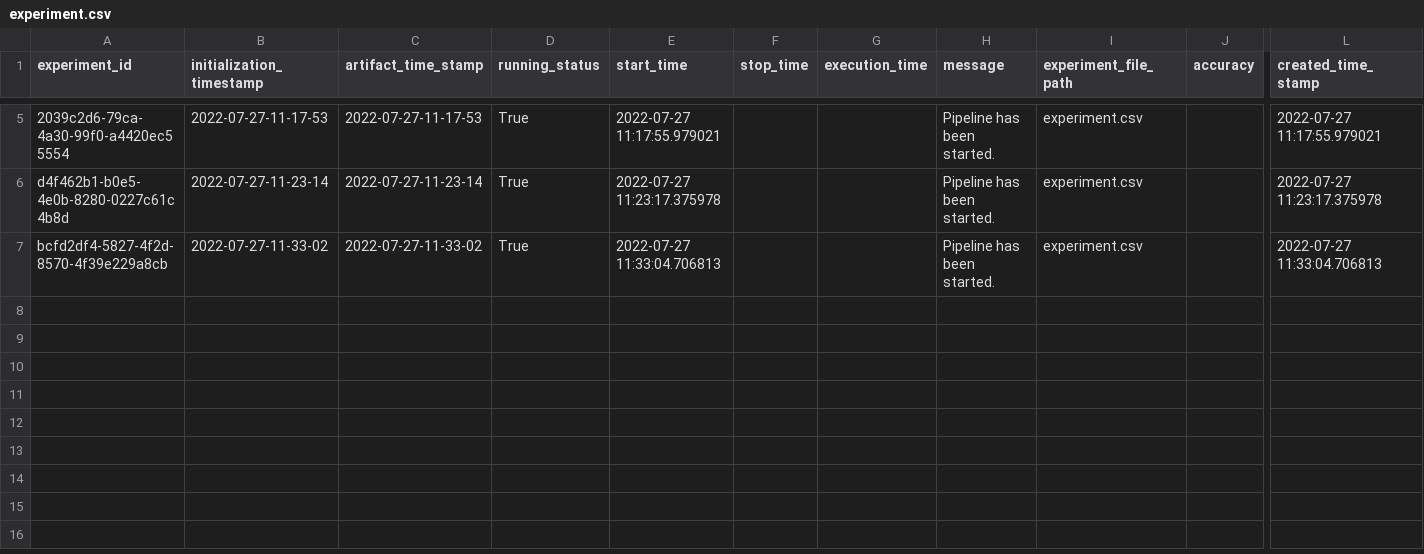
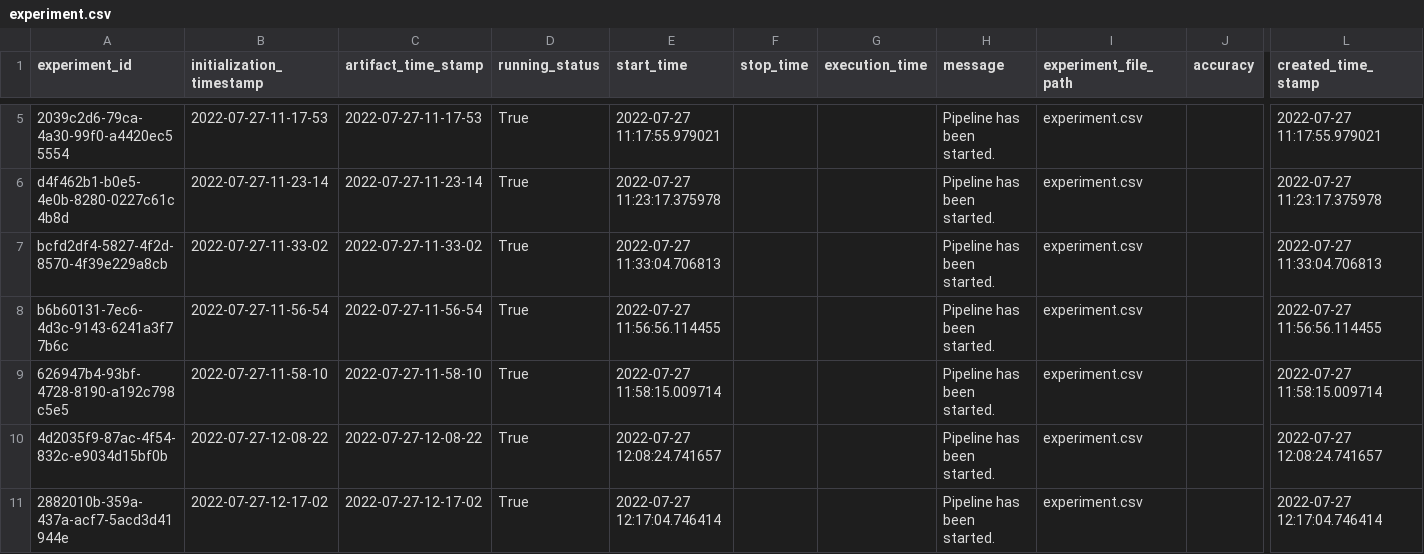
Before and after one commit to aniyant/Insurance-Premium-Prediction, a CSV file: insurance/artifact/experiment/experiment.csv, drawn as a sheet; only a part is shown, gaps mark what is left out; rows hold the shown columns only; the diff names each change by its address in the sheet, - before the commit and + after, or states it on an @@ line.

Commit message:
data_transformation_done

```diff
--- a/insurance/artifact/experiment/experiment.csv
+++ b/insurance/artifact/experiment/experiment.csv
+row 8: b6b60131-7ec6-4d3c-9143-6241a3f77b6c | 2022-07-27-11-56-54 | 2022-07-27-11-56-54 | True | 2022-07-27 11:56:56.114455 |  |  | Pipeline has been started. | experiment.csv |  | 2022-07-27 11:56:56.114455
+row 9: 626947b4-93bf-4728-8190-a192c798c5e5 | 2022-07-27-11-58-10 | 2022-07-27-11-58-10 | True | 2022-07-27 11:58:15.009714 |  |  | Pipeline has been started. | experiment.csv |  | 2022-07-27 11:58:15.009714
+row 10: 4d2035f9-87ac-4f54-832c-e9034d15bf0b | 2022-07-27-12-08-22 | 2022-07-27-12-08-22 | True | 2022-07-27 12:08:24.741657 |  |  | Pipeline has been started. | experiment.csv |  | 2022-07-27 12:08:24.741657
+row 11: 2882010b-359a-437a-acf7-5acd3d41944e | 2022-07-27-12-17-02 | 2022-07-27-12-17-02 | True | 2022-07-27 12:17:04.746414 |  |  | Pipeline has been started. | experiment.csv |  | 2022-07-27 12:17:04.746414
```
Also changed, not shown: 28 other files.
